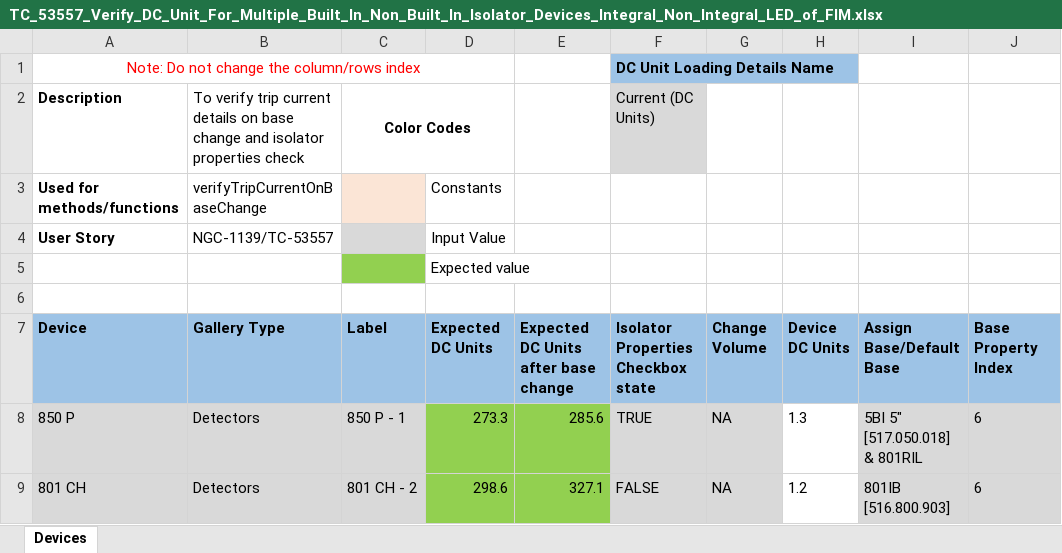
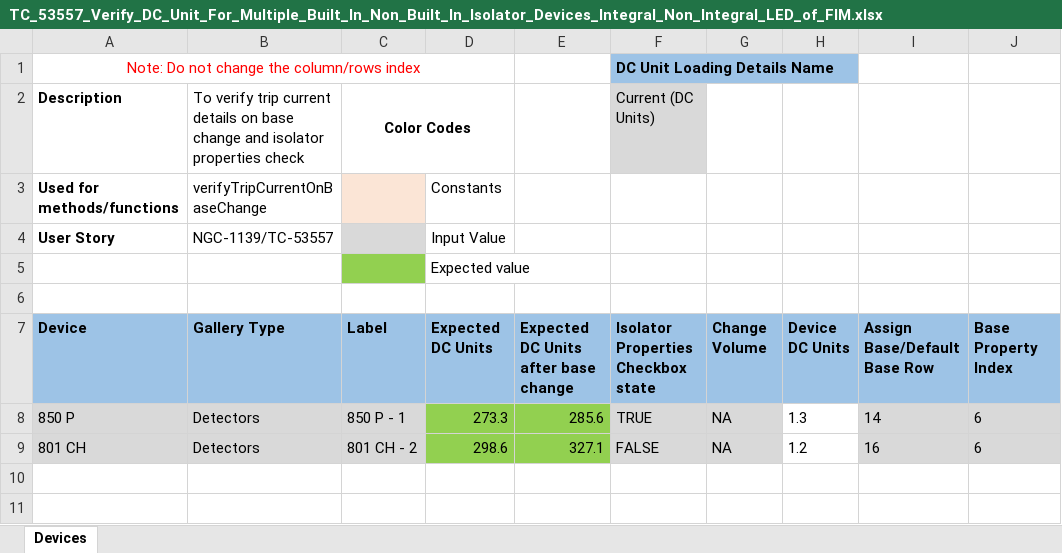
Before and after one commit to rohanpaw/DesktopInt, an Excel workbook: Test Data/TC_53557_Verify_DC_Unit_For_Multiple_Built_In_Non_Built_In_Isolator_Devices_Integral_Non_Integral_LED_of_FIM.xlsx, sheet Devices, drawn as a sheet; values as stored, in another font and other column widths than the file's, no borders; the diff names each change by its address in the sheet, - before the commit and + after, or states it on an @@ line.

```diff
--- a/Test Data/TC_53557_Verify_DC_Unit_For_Multiple_Built_In_Non_Built_In_Isolator_Devices_Integral_Non_Integral_LED_of_FIM.xlsx (sheet Devices)
+++ b/Test Data/TC_53557_Verify_DC_Unit_For_Multiple_Built_In_Non_Built_In_Isolator_Devices_Integral_Non_Integral_LED_of_FIM.xlsx (sheet Devices)
-I7: Assign Base/Default Base
+I7: Assign Base/Default Base Row
-I8 (Assign Base/Default Base Row): 5BI 5" [517.050.018] & 801RIL
+I8 (Assign Base/Default Base Row): 14
-I9 (Assign Base/Default Base Row): 801IB [516.800.903]
+I9 (Assign Base/Default Base Row): 16
```
Also changed, not shown: Test Data/TC_134_Verify_IB_Units_On_Assigning_Base_And_Additional_Base.xlsx, Test Data/TC_63797_Verify Trip Current Calculation.xlsx, 6 other files.
